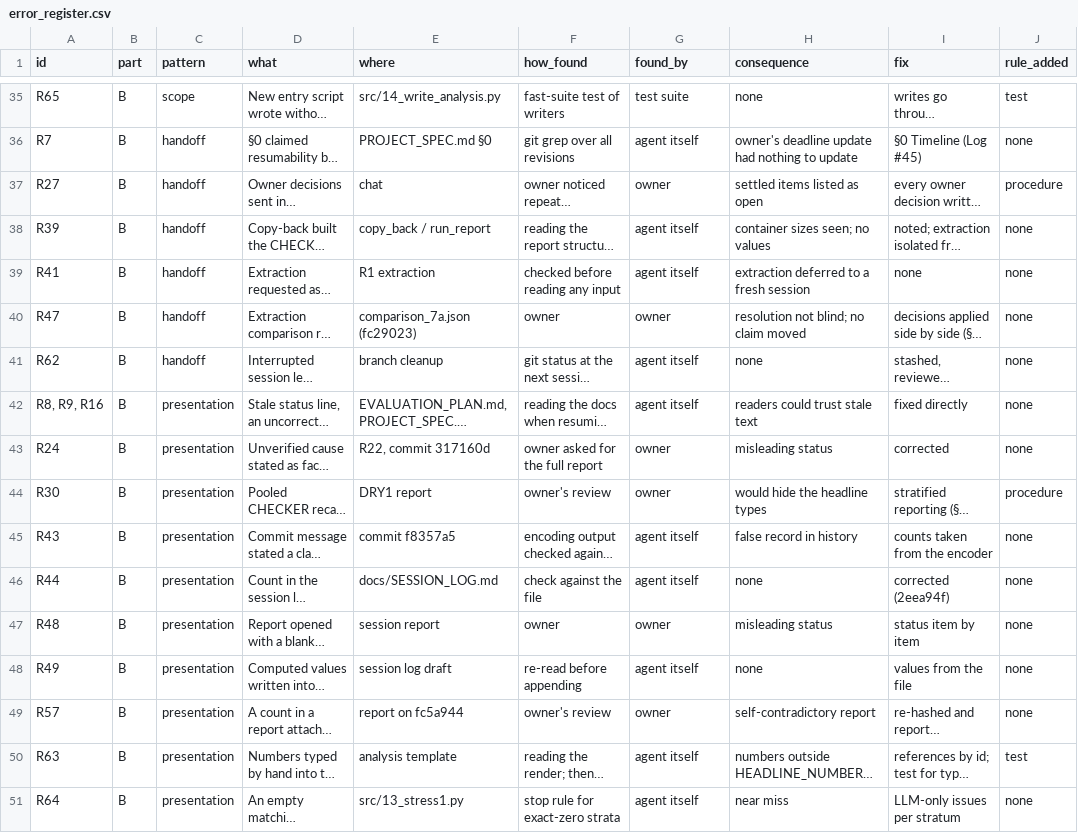
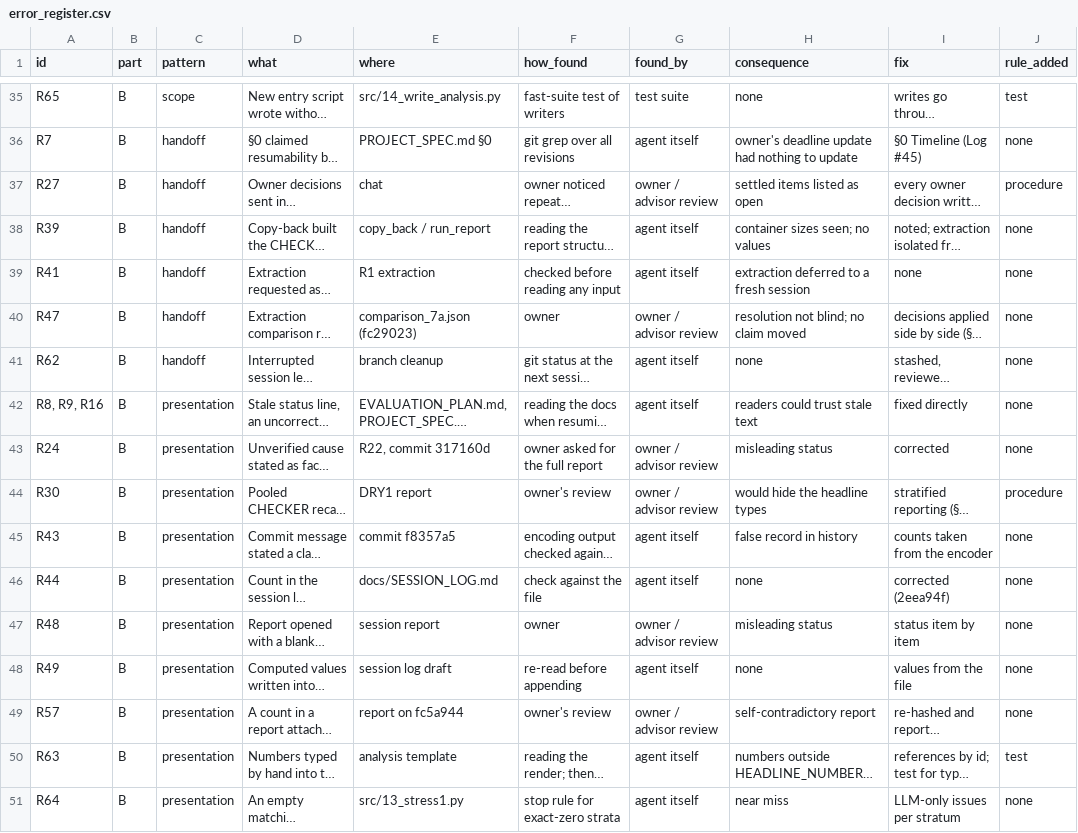
Before and after one commit to fabriziosaba04/hospital_resource_allocations, a CSV file: results/analysis/error_register.csv, drawn as a sheet; only a part is shown, gaps mark what is left out; long unchanged cells end in …; the diff covers the shown part only; the diff names each change by its address in the sheet, - before the commit and + after, or states it on an @@ line.

```diff
--- a/results/analysis/error_register.csv
+++ b/results/analysis/error_register.csv
-G37 (found_by): owner
+G37 (found_by): owner / advisor review
-G40 (found_by): owner
+G40 (found_by): owner / advisor review
-G43:G44 (found_by): owner
+G43:G44 (found_by): owner / advisor review
-G47 (found_by): owner
+G47 (found_by): owner / advisor review
-G49 (found_by): owner
+G49 (found_by): owner / advisor review
```
Also changed, not shown: 9 edited cells elsewhere in this file, results/analysis/ERROR_NUMBERS.csv, results/analysis/error_analysis.csv, 6 other files.
